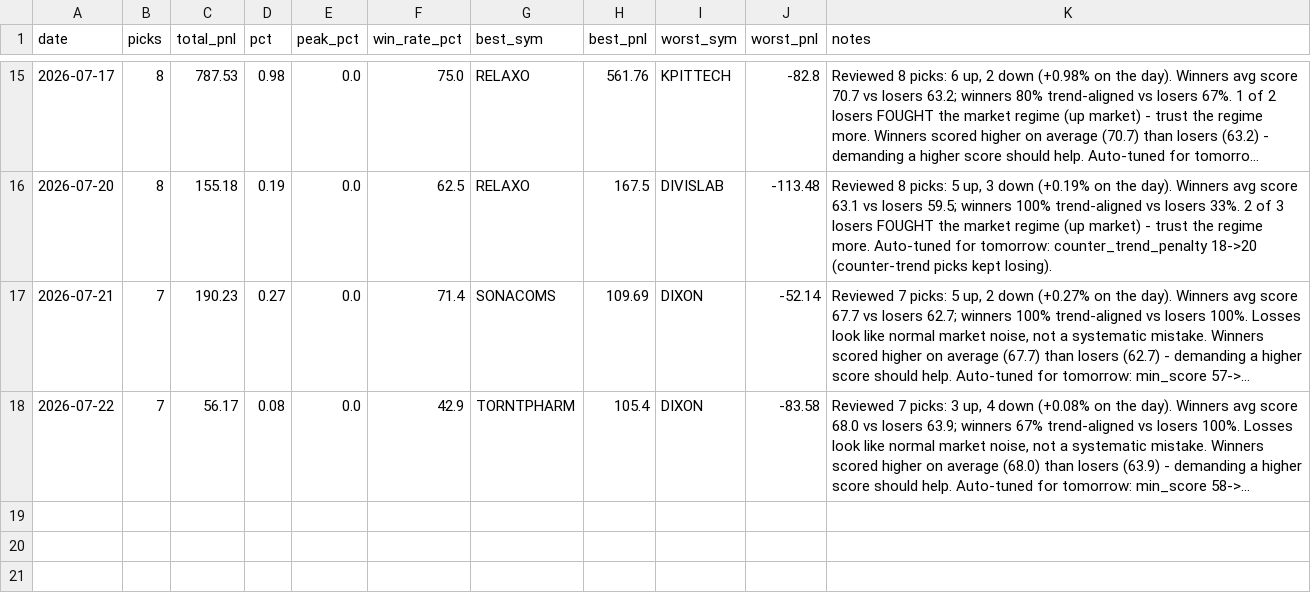
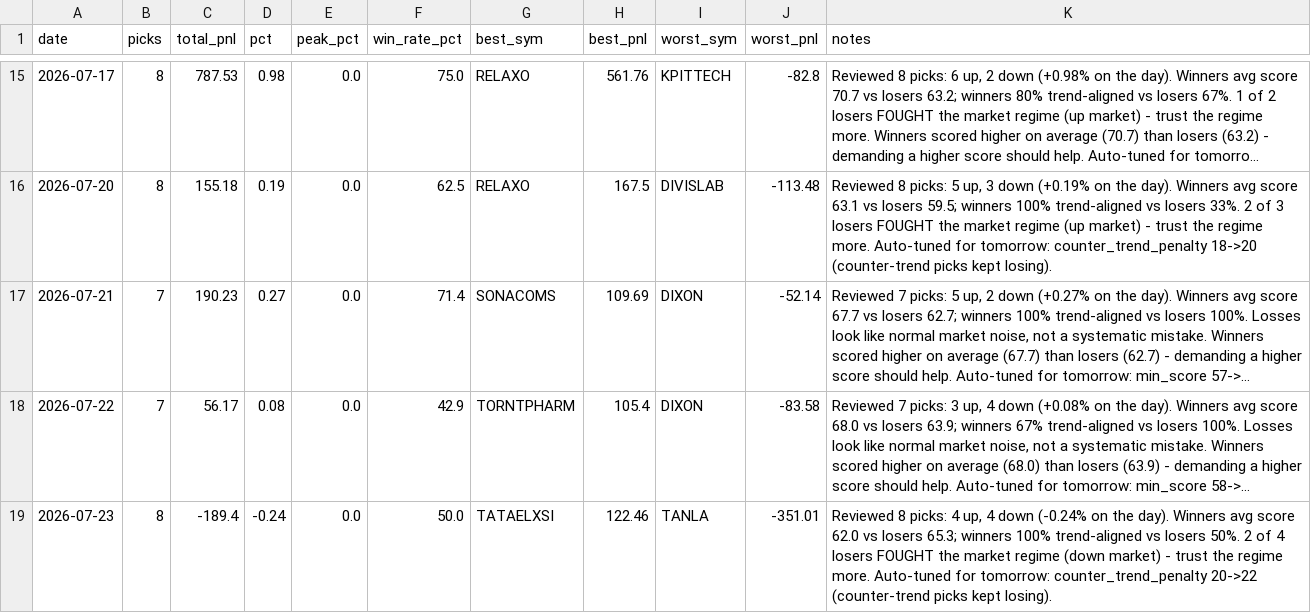
Before and after one commit to Arnav2412/trading-bot, a CSV file: reports/history.csv, drawn as a sheet; only a part is shown, gaps mark what is left out; long unchanged cells end in …; the diff names each change by its address in the sheet, - before the commit and + after, or states it on an @@ line.

```diff
--- a/reports/history.csv
+++ b/reports/history.csv
+row 19: 2026-07-23 | 8 | -189.4 | -0.24 | 0.0 | 50.0 | TATAELXSI | 122.46 | TANLA | -351.01 | Reviewed 8 picks: 4 up, 4 down (-0.24% on the day). Winners avg score 62.0 vs losers 65.3; winners 100% trend-aligned vs losers 50%. 2 of 4 losers FOUGHT the market regime (down market) - trust the regime more. Auto-tuned for tomorrow: counter_trend_penalty 20->22 (counter-trend picks kept losing).
```
Also changed, not shown: reports/learning_log.csv, 3 other files.
